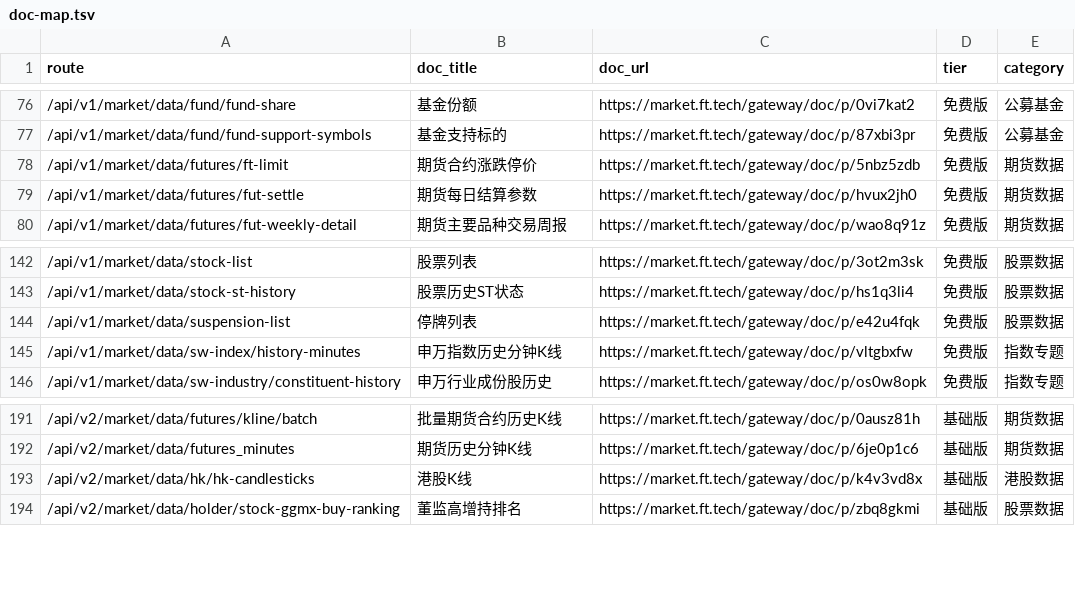
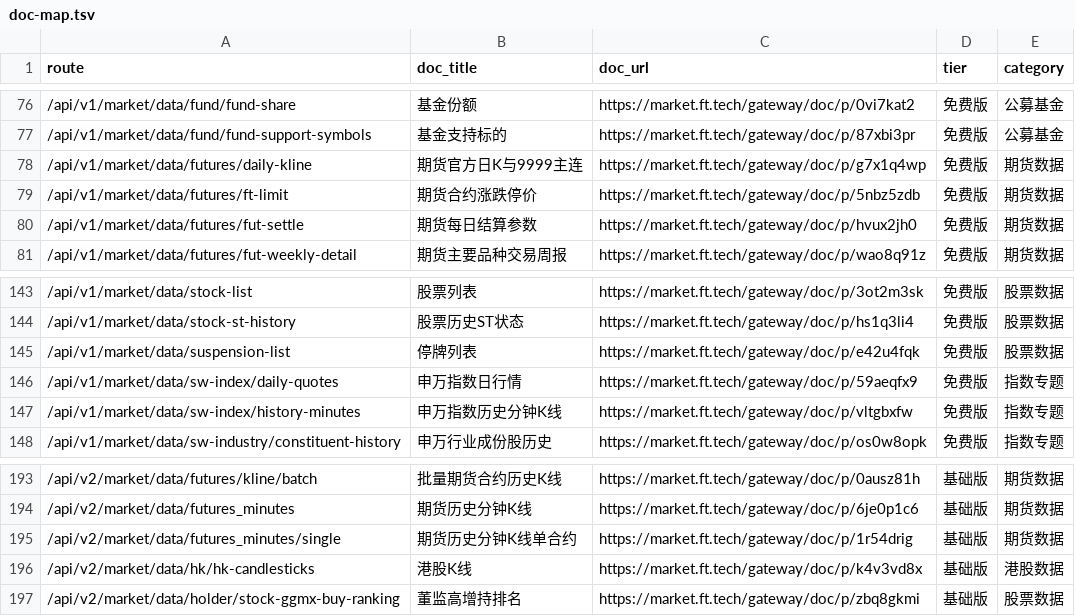
Before and after one commit to FTShare-Lab/FTShare-skill, a TSV file: ftshare-market-data/sub-skills/doc-map.tsv, drawn as a sheet; only a part is shown, gaps mark what is left out.

```diff
--- a/ftshare-market-data/sub-skills/doc-map.tsv
+++ b/ftshare-market-data/sub-skills/doc-map.tsv
@@ -77,2 +77,3 @@ route	doc_title	doc_url	tier	category
 /api/v1/market/data/fund/fund-support-symbols	基金支持标的	https://market.ft.tech/gateway/doc/p/87xbi3pr	免费版	公募基金
+/api/v1/market/data/futures/daily-kline	期货官方日K与9999主连	https://market.ft.tech/gateway/doc/p/g7x1q4wp	免费版	期货数据
 /api/v1/market/data/futures/ft-limit	期货合约涨跌停价	https://market.ft.tech/gateway/doc/p/5nbz5zdb	免费版	期货数据
@@ -144,2 +145,3 @@ route	doc_title	doc_url	tier	category
 /api/v1/market/data/suspension-list	停牌列表	https://market.ft.tech/gateway/doc/p/e42u4fqk	免费版	股票数据
+/api/v1/market/data/sw-index/daily-quotes	申万指数日行情	https://market.ft.tech/gateway/doc/p/59aeqfx9	免费版	指数专题
 /api/v1/market/data/sw-index/history-minutes	申万指数历史分钟K线	https://market.ft.tech/gateway/doc/p/vltgbxfw	免费版	指数专题
@@ -192,2 +194,3 @@ route	doc_title	doc_url	tier	category
 /api/v2/market/data/futures_minutes	期货历史分钟K线	https://market.ft.tech/gateway/doc/p/6je0p1c6	基础版	期货数据
+/api/v2/market/data/futures_minutes/single	期货历史分钟K线单合约	https://market.ft.tech/gateway/doc/p/1r54drig	基础版	期货数据
 /api/v2/market/data/hk/hk-candlesticks	港股K线	https://market.ft.tech/gateway/doc/p/k4v3vd8x	基础版	港股数据
```
Also changed, not shown: ftshare-market-data/sub-skills/manifest.tsv, 29 other files.
